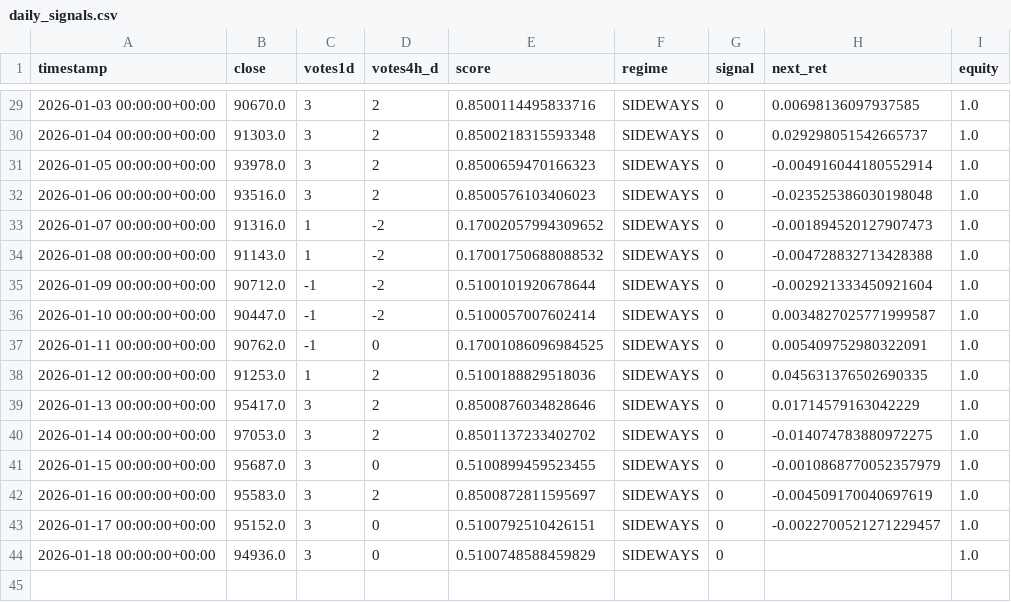
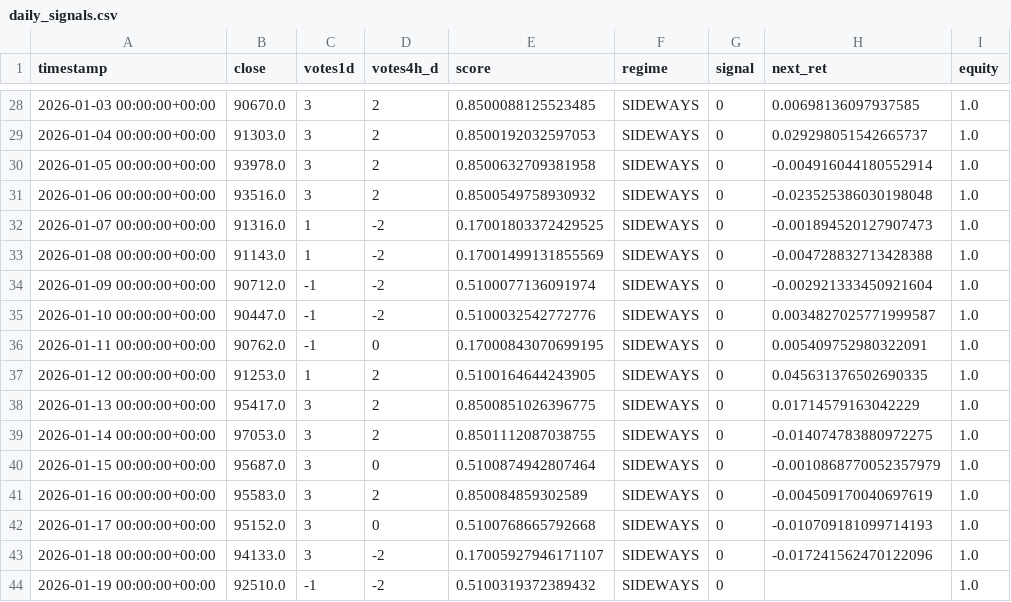
Before and after one commit to davidvelo/btc_signal.json, a CSV file: reports/daily_signals.csv, drawn as a sheet; only a part is shown, gaps mark what is left out; the diff covers the shown part only.

```diff
--- a/reports/daily_signals.csv
+++ b/reports/daily_signals.csv
@@ -29,16 +28,17 @@ timestamp,close,votes1d,votes4h_d,score,regime,signal,next_ret,equity
-2026-01-03 00:00:00+00:00,90670.0,3,2,0.8500114495833716,SIDEWAYS,0,0.00698136097937585,1.0
-2026-01-04 00:00:00+00:00,91303.0,3,2,0.8500218315593348,SIDEWAYS,0,0.029298051542665737,1.0
-2026-01-05 00:00:00+00:00,93978.0,3,2,0.8500659470166323,SIDEWAYS,0,-0.004916044180552914,1.0
-2026-01-06 00:00:00+00:00,93516.0,3,2,0.8500576103406023,SIDEWAYS,0,-0.023525386030198048,1.0
-2026-01-07 00:00:00+00:00,91316.0,1,-2,0.17002057994309652,SIDEWAYS,0,-0.001894520127907473,1.0
-2026-01-08 00:00:00+00:00,91143.0,1,-2,0.17001750688088532,SIDEWAYS,0,-0.004728832713428388,1.0
-2026-01-09 00:00:00+00:00,90712.0,-1,-2,0.5100101920678644,SIDEWAYS,0,-0.002921333450921604,1.0
-2026-01-10 00:00:00+00:00,90447.0,-1,-2,0.5100057007602414,SIDEWAYS,0,0.0034827025771999587,1.0
-2026-01-11 00:00:00+00:00,90762.0,-1,0,0.17001086096984525,SIDEWAYS,0,0.005409752980322091,1.0
-2026-01-12 00:00:00+00:00,91253.0,1,2,0.5100188829518036,SIDEWAYS,0,0.045631376502690335,1.0
-2026-01-13 00:00:00+00:00,95417.0,3,2,0.8500876034828646,SIDEWAYS,0,0.01714579163042229,1.0
-2026-01-14 00:00:00+00:00,97053.0,3,2,0.8501137233402702,SIDEWAYS,0,-0.014074783880972275,1.0
-2026-01-15 00:00:00+00:00,95687.0,3,0,0.5100899459523455,SIDEWAYS,0,-0.0010868770052357979,1.0
-2026-01-16 00:00:00+00:00,95583.0,3,2,0.8500872811595697,SIDEWAYS,0,-0.004509170040697619,1.0
-2026-01-17 00:00:00+00:00,95152.0,3,0,0.5100792510426151,SIDEWAYS,0,-0.0022700521271229457,1.0
-2026-01-18 00:00:00+00:00,94936.0,3,0,0.5100748588459829,SIDEWAYS,0,,1.0
+2026-01-03 00:00:00+00:00,90670.0,3,2,0.8500088125523485,SIDEWAYS,0,0.00698136097937585,1.0
+2026-01-04 00:00:00+00:00,91303.0,3,2,0.8500192032597053,SIDEWAYS,0,0.029298051542665737,1.0
+2026-01-05 00:00:00+00:00,93978.0,3,2,0.8500632709381958,SIDEWAYS,0,-0.004916044180552914,1.0
+2026-01-06 00:00:00+00:00,93516.0,3,2,0.8500549758930932,SIDEWAYS,0,-0.023525386030198048,1.0
+2026-01-07 00:00:00+00:00,91316.0,1,-2,0.17001803372429525,SIDEWAYS,0,-0.001894520127907473,1.0
+2026-01-08 00:00:00+00:00,91143.0,1,-2,0.17001499131855569,SIDEWAYS,0,-0.004728832713428388,1.0
+2026-01-09 00:00:00+00:00,90712.0,-1,-2,0.5100077136091974,SIDEWAYS,0,-0.002921333450921604,1.0
+2026-01-10 00:00:00+00:00,90447.0,-1,-2,0.5100032542772776,SIDEWAYS,0,0.0034827025771999587,1.0
+2026-01-11 00:00:00+00:00,90762.0,-1,0,0.17000843070699195,SIDEWAYS,0,0.005409752980322091,1.0
+2026-01-12 00:00:00+00:00,91253.0,1,2,0.5100164644243905,SIDEWAYS,0,0.045631376502690335,1.0
+2026-01-13 00:00:00+00:00,95417.0,3,2,0.8500851026396775,SIDEWAYS,0,0.01714579163042229,1.0
+2026-01-14 00:00:00+00:00,97053.0,3,2,0.8501112087038755,SIDEWAYS,0,-0.014074783880972275,1.0
+2026-01-15 00:00:00+00:00,95687.0,3,0,0.5100874942807464,SIDEWAYS,0,-0.0010868770052357979,1.0
+2026-01-16 00:00:00+00:00,95583.0,3,2,0.850084859302589,SIDEWAYS,0,-0.004509170040697619,1.0
+2026-01-17 00:00:00+00:00,95152.0,3,0,0.5100768665792668,SIDEWAYS,0,-0.010709181099714193,1.0
+2026-01-18 00:00:00+00:00,94133.0,3,-2,0.17005927946171107,SIDEWAYS,0,-0.017241562470122096,1.0
+2026-01-19 00:00:00+00:00,92510.0,-1,-2,0.5100319372389432,SIDEWAYS,0,,1.0
```
Also changed, not shown: 1 removed row and 29 edited cells elsewhere in this file, 1 other file.
